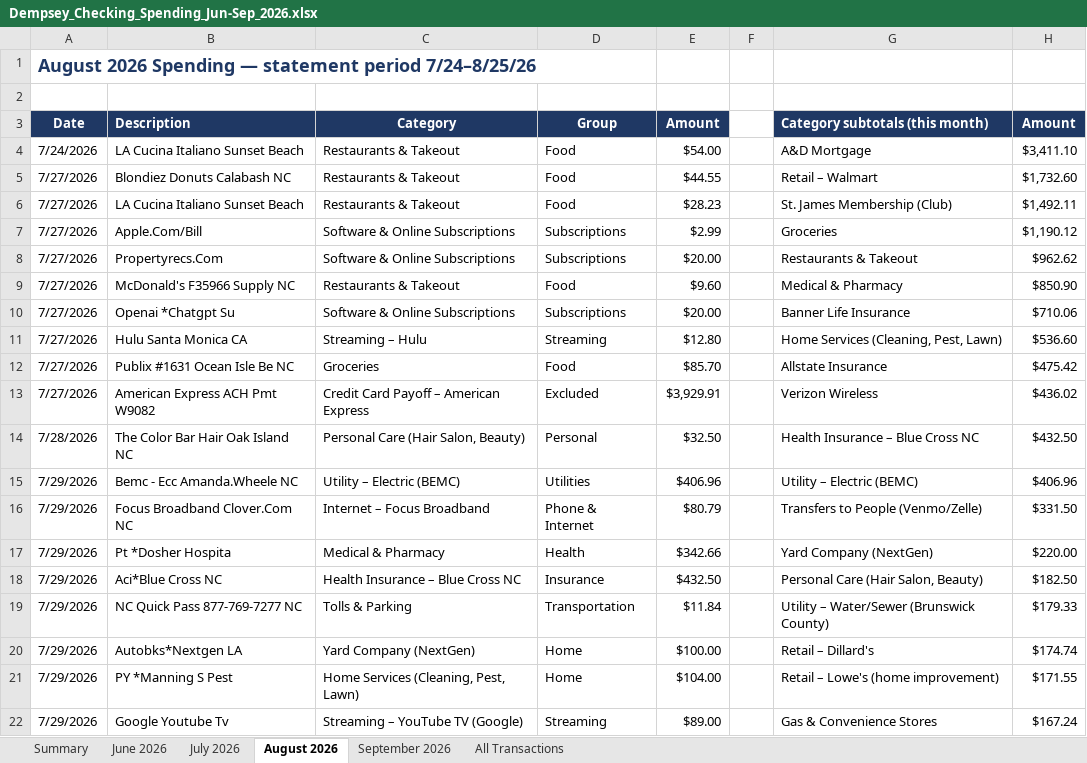
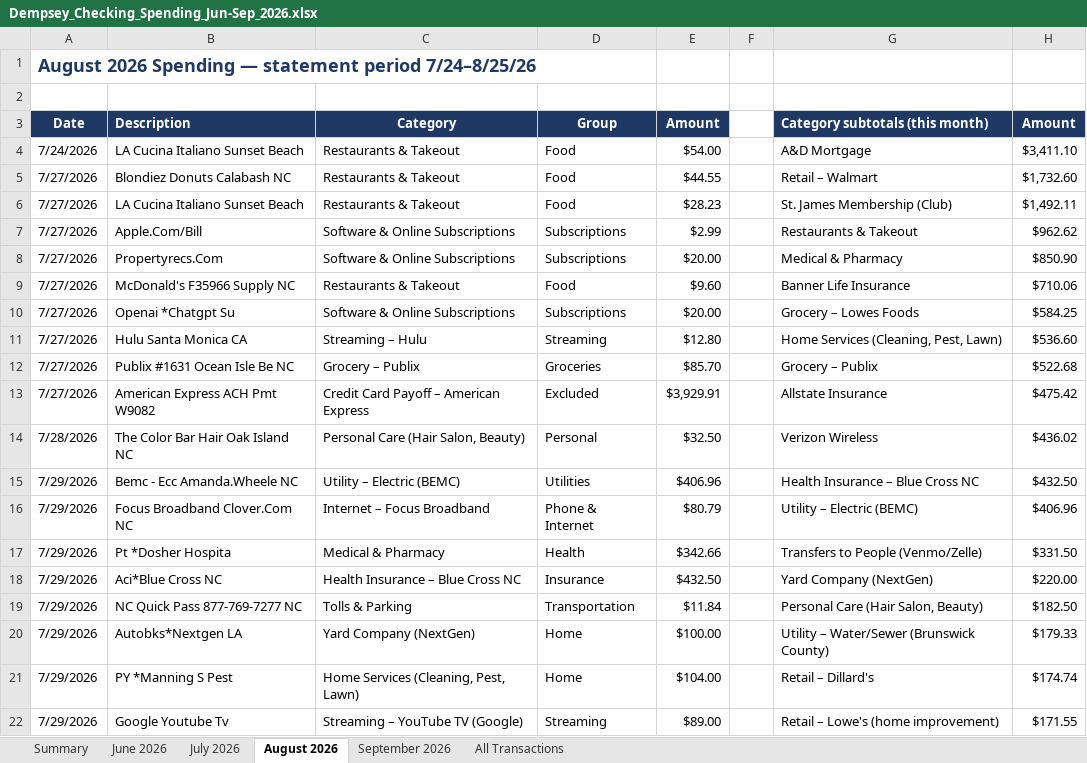
Before and after one commit to MktgCAP/Searchlight-YTD-Analysis, an Excel workbook: Dempsey_Checking_Spending_Jun-Sep_2026.xlsx, sheet August 2026, drawn as a sheet; only a part is shown; values as stored, in another font and other column widths than the file's, no borders; the diff covers the shown part only; the diff names each change by its address in the sheet, - before the commit and + after, or states it on an @@ line.

```diff
--- a/Dempsey_Checking_Spending_Jun-Sep_2026.xlsx (sheet August 2026)
+++ b/Dempsey_Checking_Spending_Jun-Sep_2026.xlsx (sheet August 2026)
-G7 (Category subtotals (this month)): Groceries
+G7 (Category subtotals (this month)): Restaurants & Takeout
-H7 (Amount): $1,190.12
+H7 (Amount): $962.62
-G8 (Category subtotals (this month)): Restaurants & Takeout
+G8 (Category subtotals (this month)): Medical & Pharmacy
-H8 (Amount): $962.62
+H8 (Amount): $850.90
-G9 (Category subtotals (this month)): Medical & Pharmacy
+G9 (Category subtotals (this month)): Banner Life Insurance
-H9 (Amount): $850.90
+H9 (Amount): $710.06
-G10 (Category subtotals (this month)): Banner Life Insurance
+G10 (Category subtotals (this month)): Grocery – Lowes Foods
-H10 (Amount): $710.06
+H10 (Amount): $584.25
-C12 (Category): Groceries
+C12 (Category): Grocery – Publix
-D12 (Group): Food
+D12 (Group): Groceries
-G12 (Category subtotals (this month)): Allstate Insurance
+G12 (Category subtotals (this month)): Grocery – Publix
-H12 (Amount): $475.42
+H12 (Amount): $522.68
-G13 (Category subtotals (this month)): Verizon Wireless
+G13 (Category subtotals (this month)): Allstate Insurance
-H13 (Amount): $436.02
+H13 (Amount): $475.42
-G14 (Category subtotals (this month)): Health Insurance – Blue Cross NC
+G14 (Category subtotals (this month)): Verizon Wireless
-H14 (Amount): $432.50
+H14 (Amount): $436.02
-G15 (Category subtotals (this month)): Utility – Electric (BEMC)
+G15 (Category subtotals (this month)): Health Insurance – Blue Cross NC
-H15 (Amount): $406.96
+H15 (Amount): $432.50
-G16 (Category subtotals (this month)): Transfers to People (Venmo/Zelle)
+G16 (Category subtotals (this month)): Utility – Electric (BEMC)
-H16 (Amount): $331.50
+H16 (Amount): $406.96
-G17 (Category subtotals (this month)): Yard Company (NextGen)
+G17 (Category subtotals (this month)): Transfers to People (Venmo/Zelle)
-H17 (Amount): $220.00
+H17 (Amount): $331.50
-G18 (Category subtotals (this month)): Personal Care (Hair Salon, Beauty)
+G18 (Category subtotals (this month)): Yard Company (NextGen)
-H18 (Amount): $182.50
+H18 (Amount): $220.00
-G19 (Category subtotals (this month)): Utility – Water/Sewer (Brunswick County)
+G19 (Category subtotals (this month)): Personal Care (Hair Salon, Beauty)
-H19 (Amount): $179.33
+H19 (Amount): $182.50
-G20 (Category subtotals (this month)): Retail – Dillard's
+G20 (Category subtotals (this month)): Utility – Water/Sewer (Brunswick County)
-H20 (Amount): $174.74
+H20 (Amount): $179.33
-G21 (Category subtotals (this month)): Retail – Lowe's (home improvement)
+G21 (Category subtotals (this month)): Retail – Dillard's
-H21 (Amount): $171.55
+H21 (Amount): $174.74
-G22 (Category subtotals (this month)): Gas & Convenience Stores
+G22 (Category subtotals (this month)): Retail – Lowe's (home improvement)
-H22 (Amount): $167.24
+H22 (Amount): $171.55
```
Also changed, not shown: 75 edited cells and cell formats elsewhere in this sheet, sheet July 2026, sheet All Transactions, sheet September 2026, sheet June 2026, sheet Summary, formulas that keep their value.
